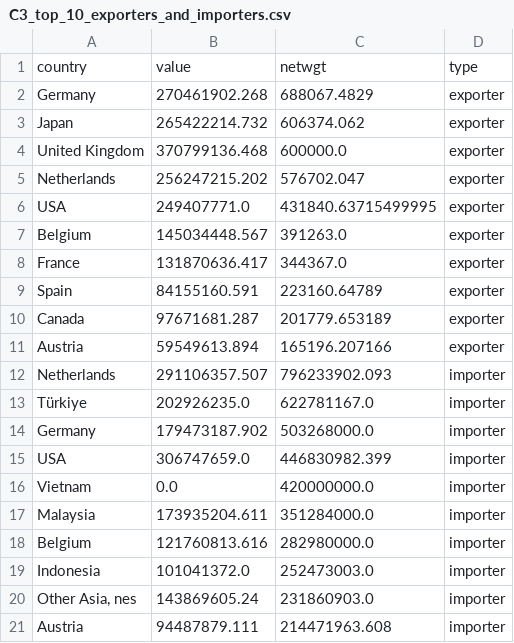
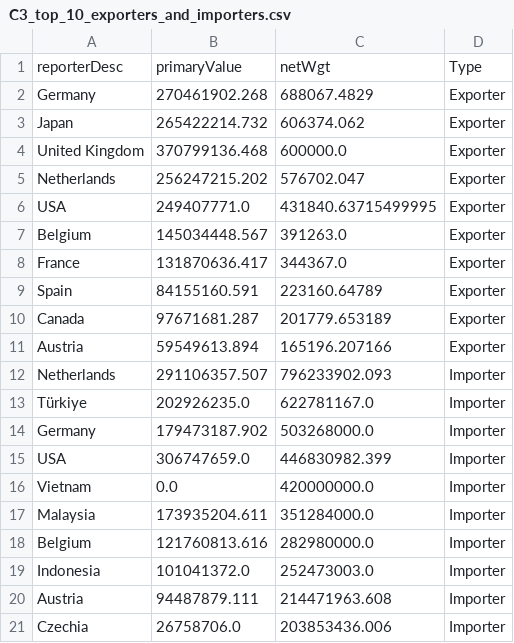
Before and after one commit to s-najiihah/s-najiihah.github.io, a CSV file: C3_top_10_exporters_and_importers.csv, drawn as a sheet.

```diff
--- a/C3_top_10_exporters_and_importers.csv
+++ b/C3_top_10_exporters_and_importers.csv
@@ -1,21 +1,21 @@
-country,value,netwgt,type
-Germany,270461902.268,688067.4829,exporter
-Japan,265422214.732,606374.062,exporter
-United Kingdom,370799136.468,600000.0,exporter
-Netherlands,256247215.202,576702.047,exporter
-USA,249407771.0,431840.63715499995,exporter
-Belgium,145034448.567,391263.0,exporter
-France,131870636.417,344367.0,exporter
-Spain,84155160.591,223160.64789,exporter
-Canada,97671681.287,201779.653189,exporter
-Austria,59549613.894,165196.207166,exporter
-Netherlands,291106357.507,796233902.093,importer
-Türkiye,202926235.0,622781167.0,importer
-Germany,179473187.902,503268000.0,importer
-USA,306747659.0,446830982.399,importer
-Vietnam,0.0,420000000.0,importer
-Malaysia,173935204.611,351284000.0,importer
-Belgium,121760813.616,282980000.0,importer
-Indonesia,101041372.0,252473003.0,importer
-"Other Asia, nes",143869605.24,231860903.0,importer
-Austria,94487879.111,214471963.608,importer
+reporterDesc,primaryValue,netWgt,Type
+Germany,270461902.268,688067.4829,Exporter
+Japan,265422214.732,606374.062,Exporter
+United Kingdom,370799136.468,600000.0,Exporter
+Netherlands,256247215.202,576702.047,Exporter
+USA,249407771.0,431840.63715499995,Exporter
+Belgium,145034448.567,391263.0,Exporter
+France,131870636.417,344367.0,Exporter
+Spain,84155160.591,223160.64789,Exporter
+Canada,97671681.287,201779.653189,Exporter
+Austria,59549613.894,165196.207166,Exporter
+Netherlands,291106357.507,796233902.093,Importer
+Türkiye,202926235.0,622781167.0,Importer
+Germany,179473187.902,503268000.0,Importer
+USA,306747659.0,446830982.399,Importer
+Vietnam,0.0,420000000.0,Importer
+Malaysia,173935204.611,351284000.0,Importer
+Belgium,121760813.616,282980000.0,Importer
+Indonesia,101041372.0,252473003.0,Importer
+Austria,94487879.111,214471963.608,Importer
+Czechia,26758706.0,203853436.006,Importer
```
Also changed, not shown: 8 other files.
